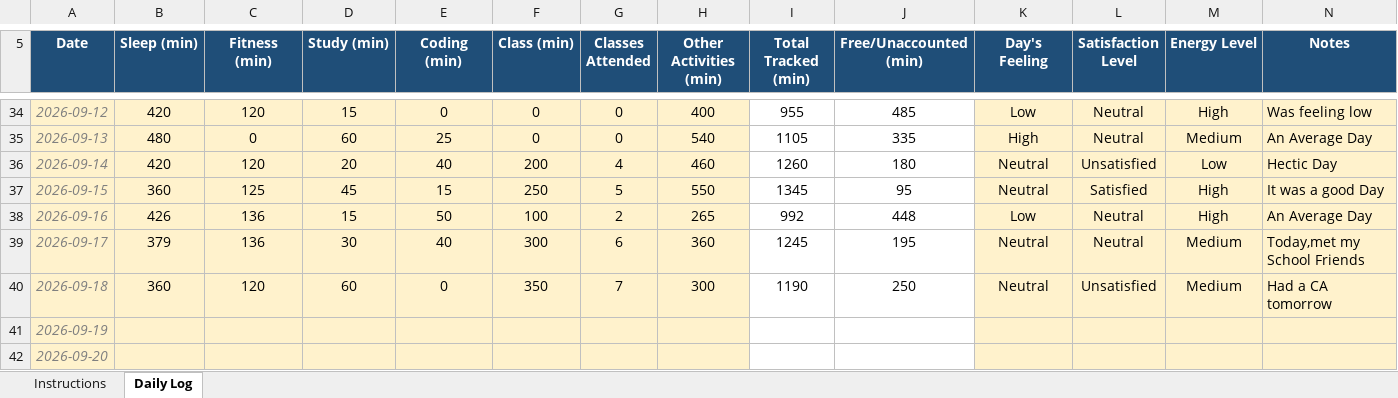
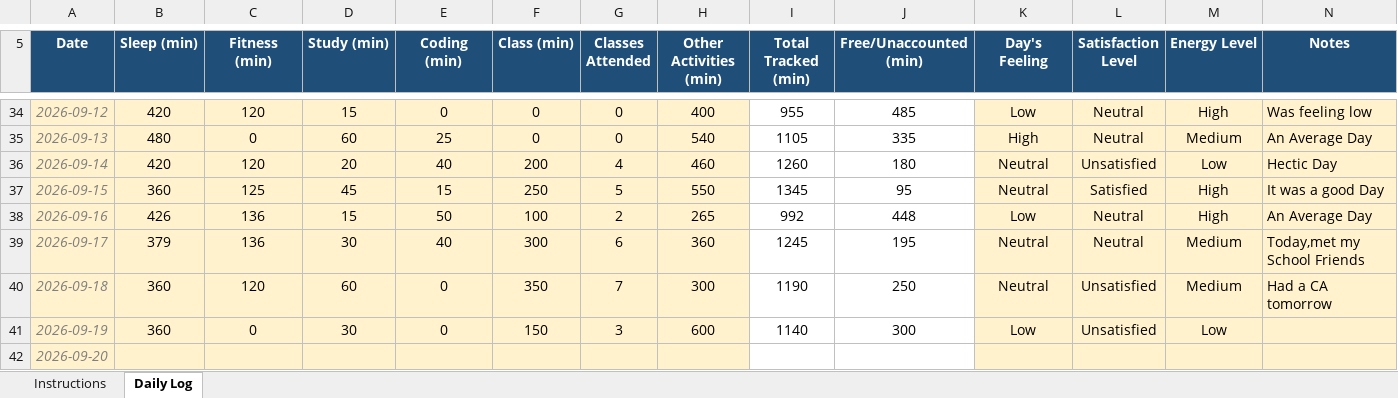
Before and after one commit to Meharjot29/CAP-776, an Excel workbook: 12625479.xlsx, sheet Daily Log, drawn as a sheet; only a part is shown, gaps mark what is left out; values as stored, in another font and other column widths than the file's, no borders; conditional formats not drawn; the diff names each change by its address in the sheet, - before the commit and + after, or states it on an @@ line.

Commit message:
Add files via upload

```diff
--- a/12625479.xlsx (sheet Daily Log)
+++ b/12625479.xlsx (sheet Daily Log)
-B41 (Sleep (min)): (empty)
+B41 (Sleep (min)): 360
-C41 (Fitness (min)): (empty)
+C41 (Fitness (min)): 0
-D41 (Study (min)): (empty)
+D41 (Study (min)): 30
-E41 (Coding (min)): (empty)
+E41 (Coding (min)): 0
-F41 (Class (min)): (empty)
+F41 (Class (min)): 150
-G41 (Classes Attended): (empty)
+G41 (Classes Attended): 3
-H41 (Other Activities (min)): (empty)
+H41 (Other Activities (min)): 600
-I41 (Total Tracked (min)): (empty)
+I41 (Total Tracked (min)): 1140
-J41 (Free/Unaccounted (min)): (empty)
+J41 (Free/Unaccounted (min)): 300
-K41 (Day's Feeling): (empty)
+K41 (Day's Feeling): Low
-L41 (Satisfaction Level): (empty)
+L41 (Satisfaction Level): Unsatisfied
-M41 (Energy Level): (empty)
+M41 (Energy Level): Low
```
